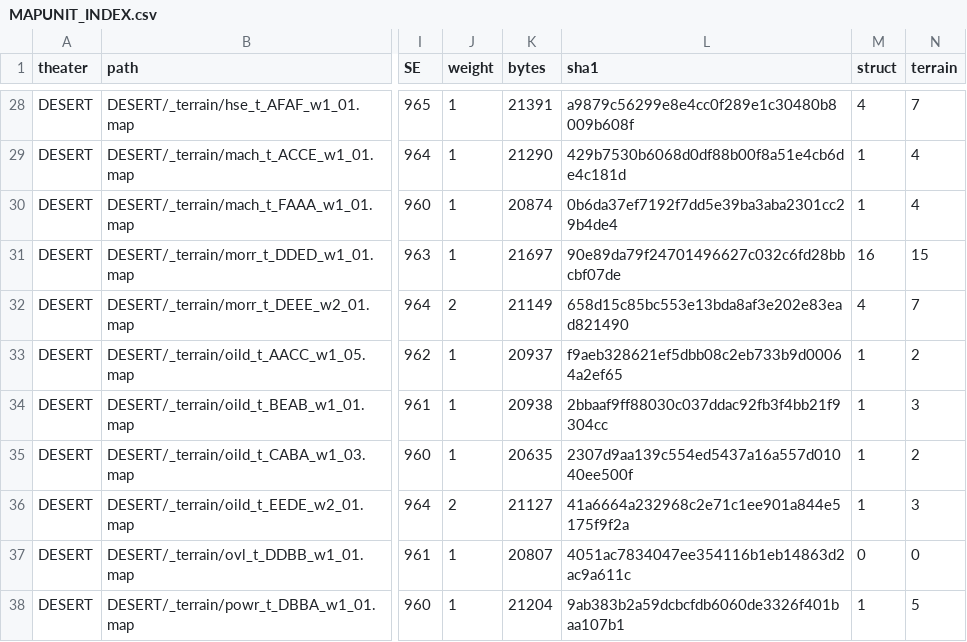
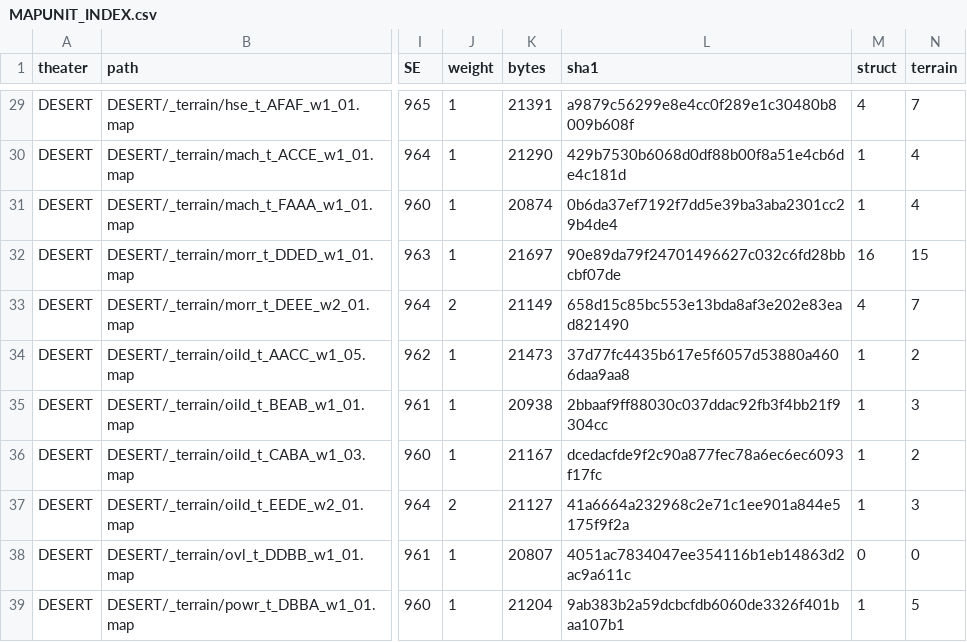
Before and after one commit to 1372704087/RandomMapGenerator_RA2Web, a CSV file: re/specs/MAPUNIT_INDEX.csv, drawn as a sheet; only a part is shown, gaps mark what is left out; addresses are those after the commit; the diff covers the shown part only; the diff names each change by its address in the sheet, - before the commit and + after, or states it on an @@ line.

```diff
--- a/re/specs/MAPUNIT_INDEX.csv
+++ b/re/specs/MAPUNIT_INDEX.csv
-K34 (bytes): 20937
+K34 (bytes): 21473
-L34 (sha1): f9aeb328621ef5dbb08c2eb733b9d00064a2ef65
+L34 (sha1): 37d77fc4435b617e5f6057d53880a4606daa9aa8
-K36 (bytes): 20635
+K36 (bytes): 21167
-L36 (sha1): 2307d9aa139c554ed5437a16a557d01040ee500f
+L36 (sha1): dcedacfde9f2c90a877fec78a6ec6ec6093f17fc
```
Also changed, not shown: 2 added rows, 2 removed rows and 16 edited cells elsewhere in this file, 3 other files.
